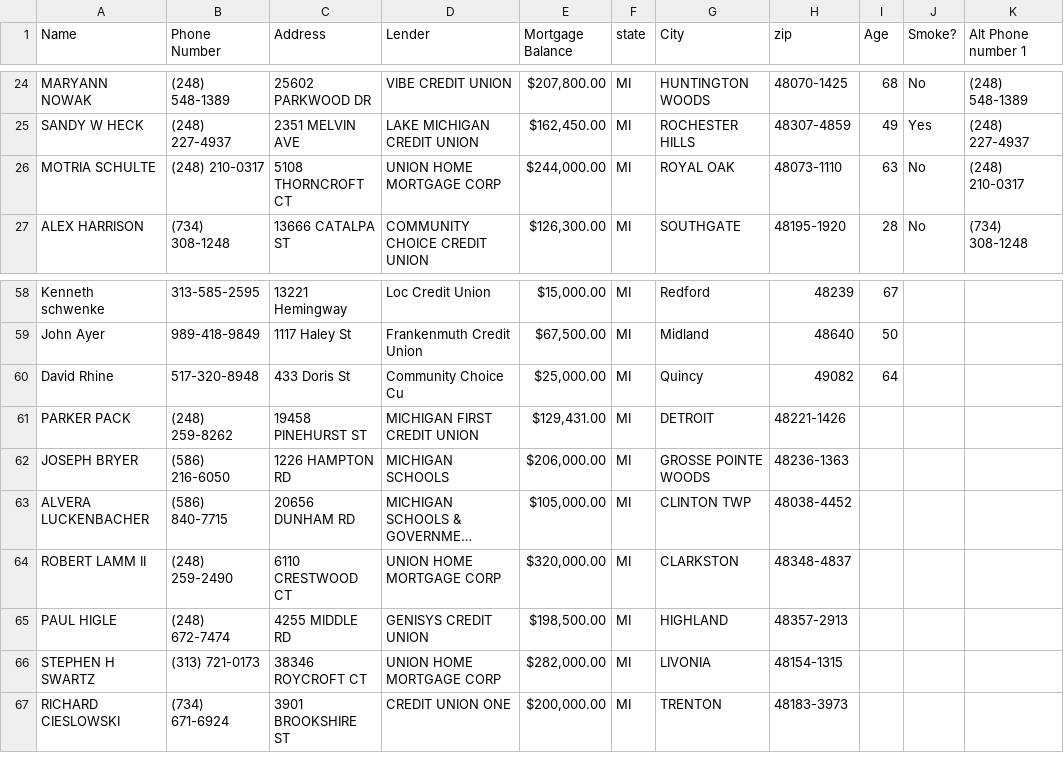
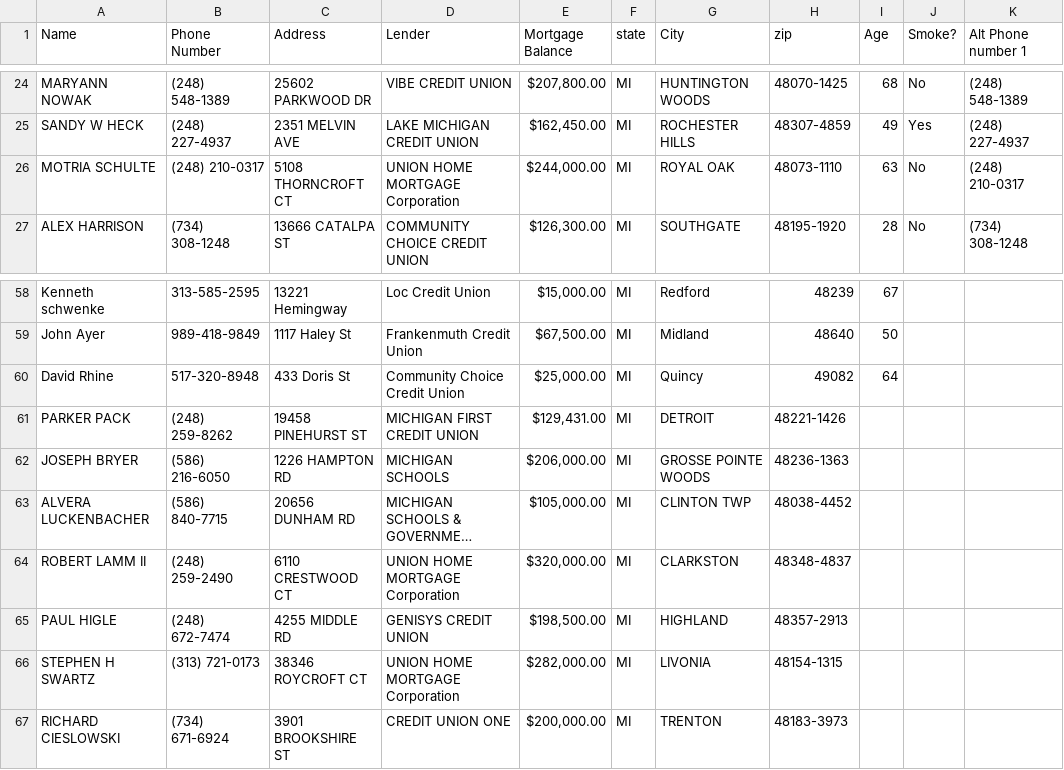
Before and after one commit to thomaslancherospinnacle-rgb/website, a CSV file: caller/XQF482.csv, drawn as a sheet; only a part is shown, gaps mark what is left out; long unchanged cells end in …; the diff covers the shown part only; the diff names each change by its address in the sheet, - before the commit and + after, or states it on an @@ line.

```diff
--- a/caller/XQF482.csv
+++ b/caller/XQF482.csv
-D26 (Lender): UNION HOME MORTGAGE CORP
+D26 (Lender): UNION HOME MORTGAGE Corporation
-D60 (Lender): Community Choice Cu
+D60 (Lender): Community Choice Credit Union
-D64 (Lender): UNION HOME MORTGAGE CORP
+D64 (Lender): UNION HOME MORTGAGE Corporation
-D66 (Lender): UNION HOME MORTGAGE CORP
+D66 (Lender): UNION HOME MORTGAGE Corporation
```
Also changed, not shown: 29 edited cells elsewhere in this file.
